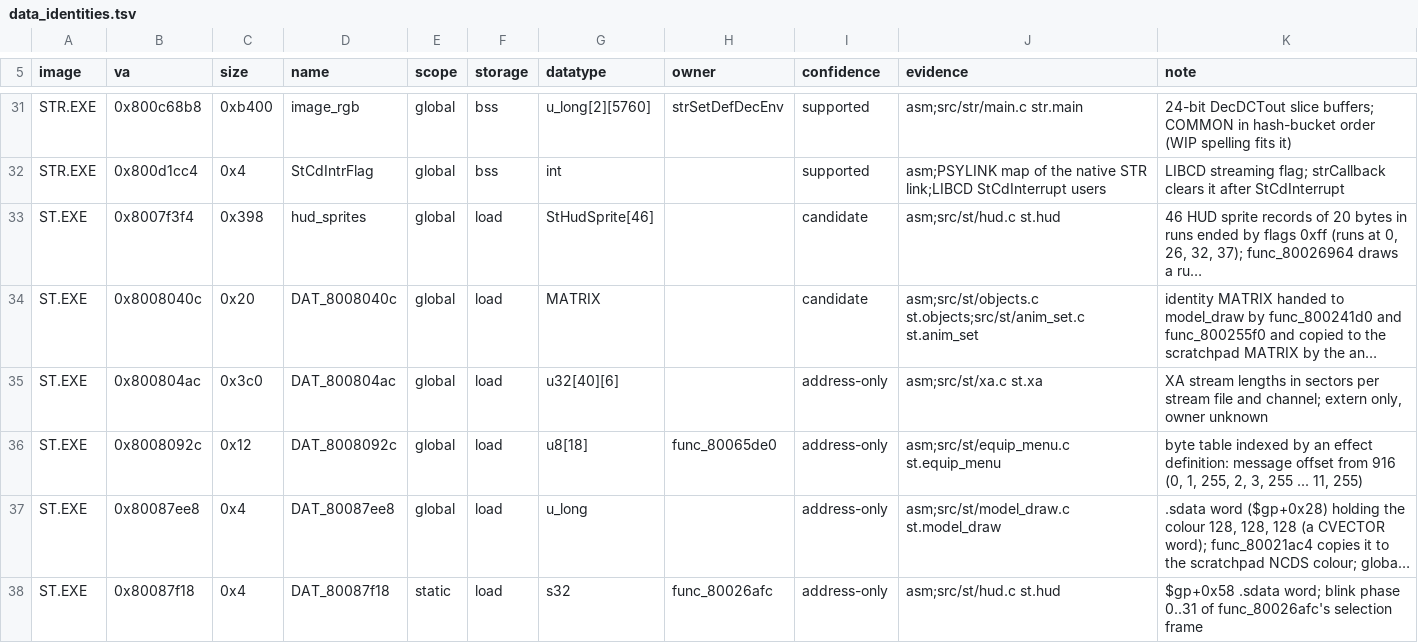
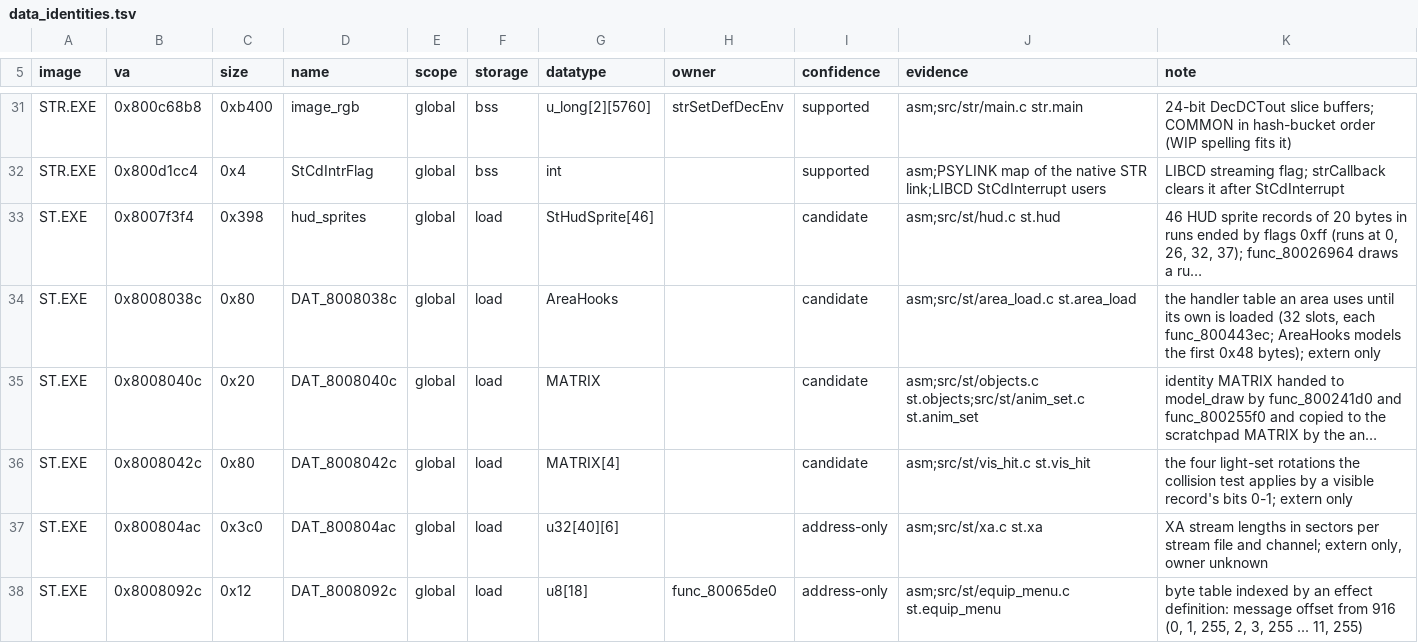
Before and after one commit to Voicedrew11/shadow-tower-decomp, a TSV file: config/retail/data_identities.tsv, drawn as a sheet; only a part is shown, gaps mark what is left out; the shorter side is filled out with more unchanged rows; long unchanged cells end in …; the diff names each change by its address in the sheet, - before the commit and + after, or states it on an @@ line.

```diff
--- a/config/retail/data_identities.tsv
+++ b/config/retail/data_identities.tsv
+row 34: ST.EXE | 0x8008038c | 0x80 | DAT_8008038c | global | load | AreaHooks |  | candidate | asm;src/st/area_load.c st.area_load | the handler table an area uses until its own is loaded (32 slots, each func_800443ec; AreaHooks models the first 0x48 bytes); extern only
+row 36: ST.EXE | 0x8008042c | 0x80 | DAT_8008042c | global | load | MATRIX[4] |  | candidate | asm;src/st/vis_hit.c st.vis_hit | the four light-set rotations the collision test applies by a visible record's bits 0-1; extern only
```
Also changed, not shown: config/retail/data.tsv, 19 other files.
